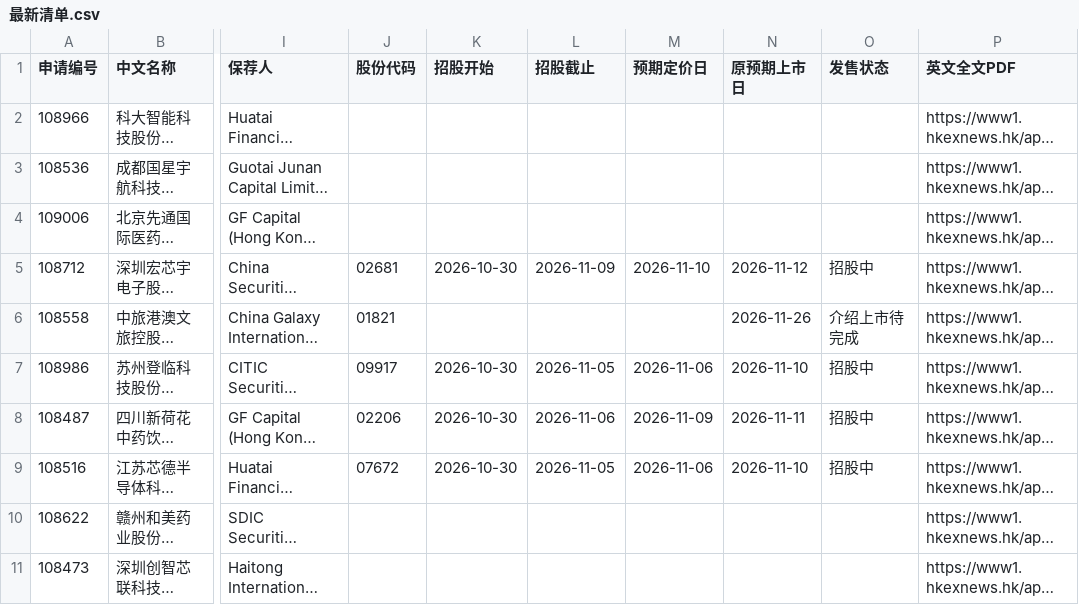
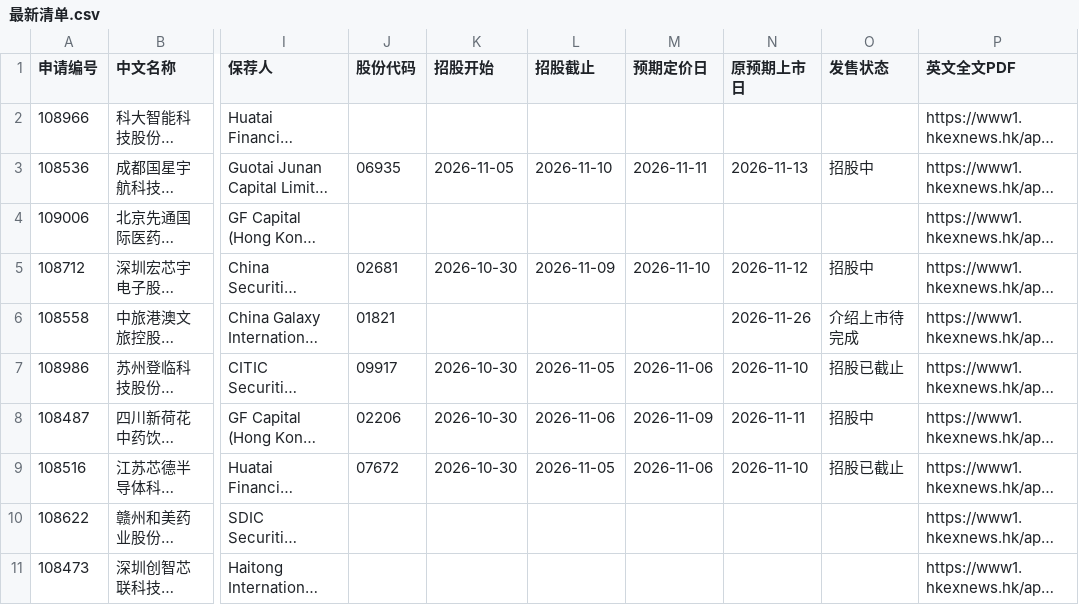
Before and after one commit to xiaoxiao1217xx/hk-ipo-daily-monitor, a CSV file: 最新清单.csv, drawn as a sheet; only a part is shown, gaps mark what is left out; long unchanged cells end in …; the diff names each change by its address in the sheet, - before the commit and + after, or states it on an @@ line.

```diff
--- a/最新清单.csv
+++ b/最新清单.csv
-J3 (股份代码): (empty)
+J3 (股份代码): 06935
-K3 (招股开始): (empty)
+K3 (招股开始): 2026-11-05
-L3 (招股截止): (empty)
+L3 (招股截止): 2026-11-10
-M3 (预期定价日): (empty)
+M3 (预期定价日): 2026-11-11
-N3 (原预期上市日): (empty)
+N3 (原预期上市日): 2026-11-13
-O3 (发售状态): (empty)
+O3 (发售状态): 招股中
-O7 (发售状态): 招股中
+O7 (发售状态): 招股已截止
-O9 (发售状态): 招股中
+O9 (发售状态): 招股已截止
```
Also changed, not shown: 上市公司表现.csv, 3 other files.
